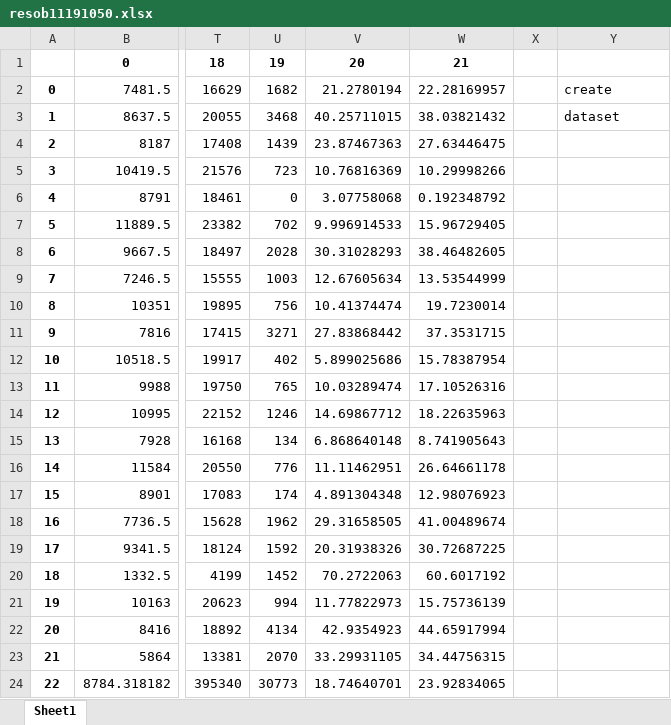
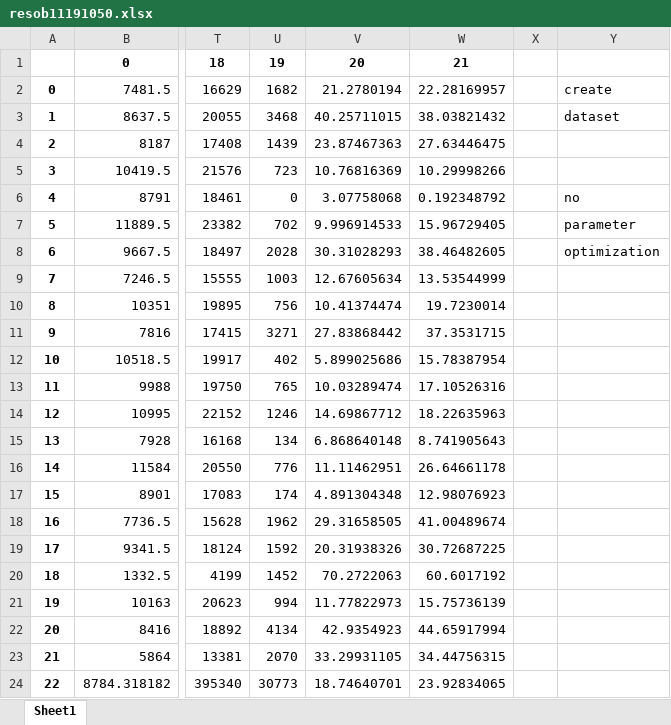
Before and after one commit to brady-deng/SAHS, an Excel workbook: resob11191050.xlsx, sheet Sheet1, drawn as a sheet; only a part is shown, gaps mark what is left out; values as stored, in another font and other column widths than the file's, no borders; the diff names each change by its address in the sheet, - before the commit and + after, or states it on an @@ line.

```diff
--- a/resob11191050.xlsx (sheet Sheet1)
+++ b/resob11191050.xlsx (sheet Sheet1)
-Y6: (empty)
+Y6: no
-Y7: (empty)
+Y7: parameter
-Y8: (empty)
+Y8: optimization
```
Also changed, not shown: resob11191935.xlsx, resob11192045.xlsx, 8 other files.
